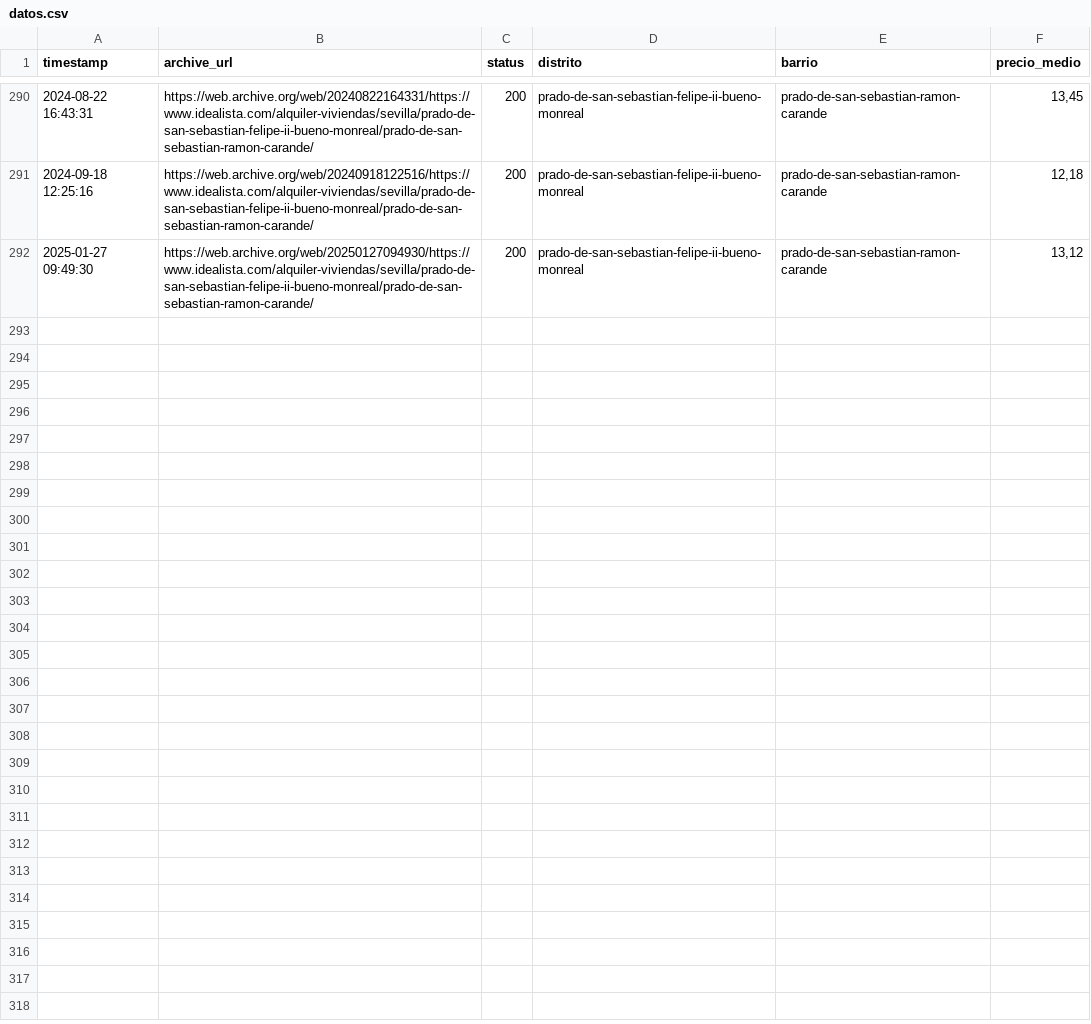
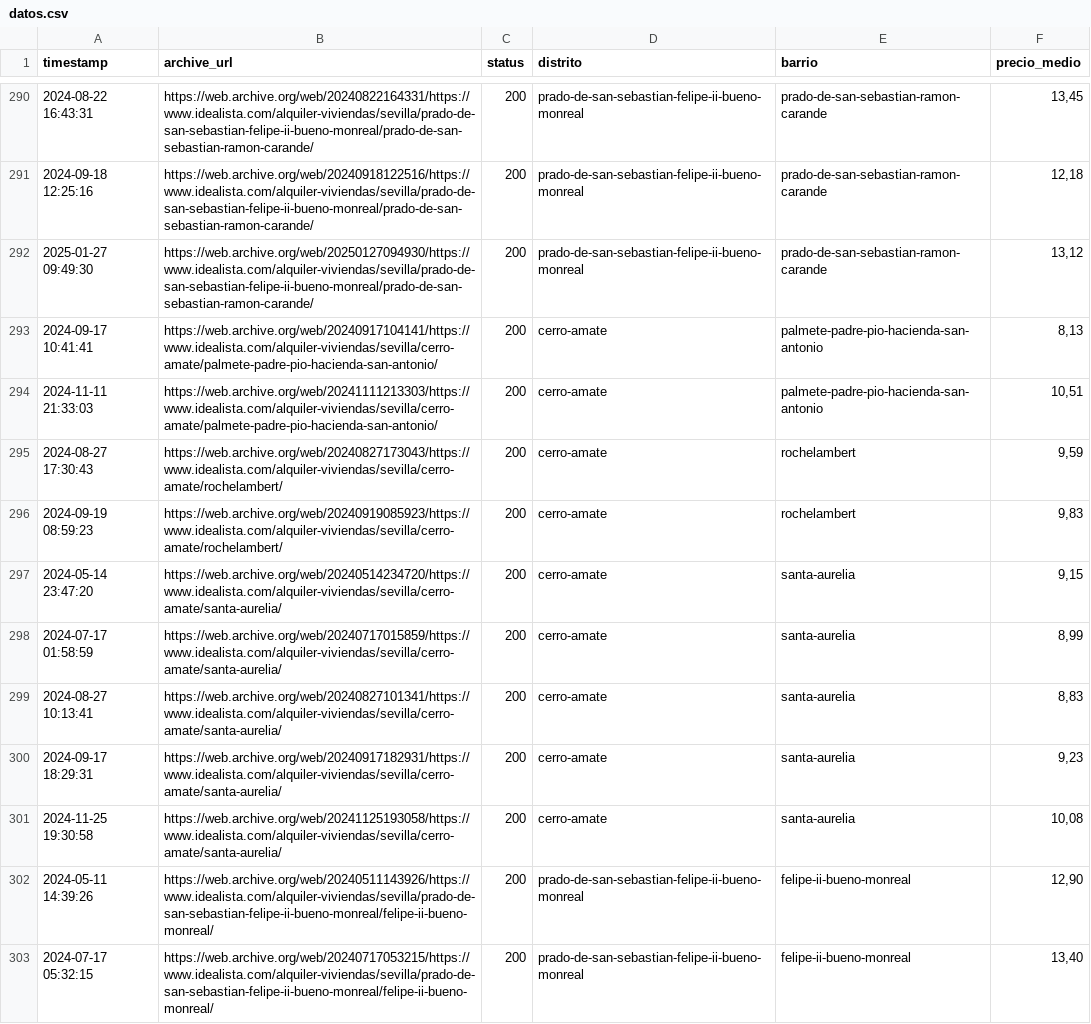
Before and after one commit to danielpereztr/Opviase, a CSV file: datos.csv, drawn as a sheet; only a part is shown, gaps mark what is left out; the diff covers the shown part only.

```diff
--- a/datos.csv
+++ b/datos.csv
@@ -292 +292,12 @@ timestamp,archive_url,status,distrito,barrio,precio_medio
 2025-01-27 09:49:30,https://web.archive.org/web/20250127094930/https://www.idealista.com/alquiler-viviendas/sevilla/prado-de-san-sebastian-felipe-ii-bueno-monreal/prado-de-san-sebastian-ramon-carande/,200,prado-de-san-sebastian-felipe-ii-bueno-monreal,prado-de-san-sebastian-ramon-carande,"13,12"
+2024-09-17 10:41:41,https://web.archive.org/web/20240917104141/https://www.idealista.com/alquiler-viviendas/sevilla/cerro-amate/palmete-padre-pio-hacienda-san-antonio/,200,cerro-amate,palmete-padre-pio-hacienda-san-antonio,"8,13"
+2024-11-11 21:33:03,https://web.archive.org/web/20241111213303/https://www.idealista.com/alquiler-viviendas/sevilla/cerro-amate/palmete-padre-pio-hacienda-san-antonio/,200,cerro-amate,palmete-padre-pio-hacienda-san-antonio,"10,51"
+2024-08-27 17:30:43,https://web.archive.org/web/20240827173043/https://www.idealista.com/alquiler-viviendas/sevilla/cerro-amate/rochelambert/,200,cerro-amate,rochelambert,"9,59"
+2024-09-19 08:59:23,https://web.archive.org/web/20240919085923/https://www.idealista.com/alquiler-viviendas/sevilla/cerro-amate/rochelambert/,200,cerro-amate,rochelambert,"9,83"
+2024-05-14 23:47:20,https://web.archive.org/web/20240514234720/https://www.idealista.com/alquiler-viviendas/sevilla/cerro-amate/santa-aurelia/,200,cerro-amate,santa-aurelia,"9,15"
+2024-07-17 01:58:59,https://web.archive.org/web/20240717015859/https://www.idealista.com/alquiler-viviendas/sevilla/cerro-amate/santa-aurelia/,200,cerro-amate,santa-aurelia,"8,99"
+2024-08-27 10:13:41,https://web.archive.org/web/20240827101341/https://www.idealista.com/alquiler-viviendas/sevilla/cerro-amate/santa-aurelia/,200,cerro-amate,santa-aurelia,"8,83"
+2024-09-17 18:29:31,https://web.archive.org/web/20240917182931/https://www.idealista.com/alquiler-viviendas/sevilla/cerro-amate/santa-aurelia/,200,cerro-amate,santa-aurelia,"9,23"
+2024-11-25 19:30:58,https://web.archive.org/web/20241125193058/https://www.idealista.com/alquiler-viviendas/sevilla/cerro-amate/santa-aurelia/,200,cerro-amate,santa-aurelia,"10,08"
+2024-05-11 14:39:26,https://web.archive.org/web/20240511143926/https://www.idealista.com/alquiler-viviendas/sevilla/prado-de-san-sebastian-felipe-ii-bueno-monreal/felipe-ii-bueno-monreal/,200,prado-de-san-sebastian-felipe-ii-bueno-monreal,felipe-ii-bueno-monreal,"12,90"
+2024-07-17 05:32:15,https://web.archive.org/web/20240717053215/https://www.idealista.com/alquiler-viviendas/sevilla/prado-de-san-sebastian-felipe-ii-bueno-monreal/felipe-ii-bueno-monreal/,200,prado-de-san-sebastian-felipe-ii-bueno-monreal,felipe-ii-bueno-monreal,"13,40"
```
Also changed, not shown: 11 added rows elsewhere in this file.
